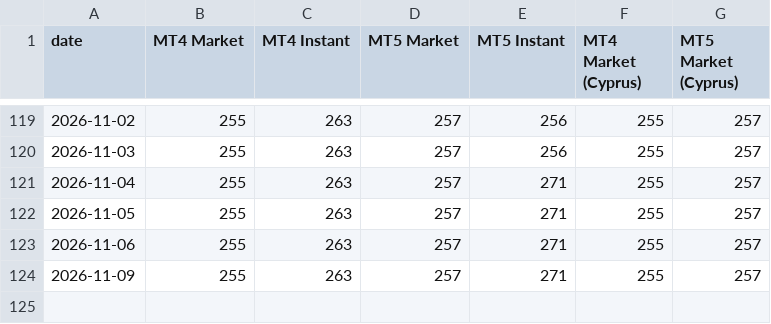
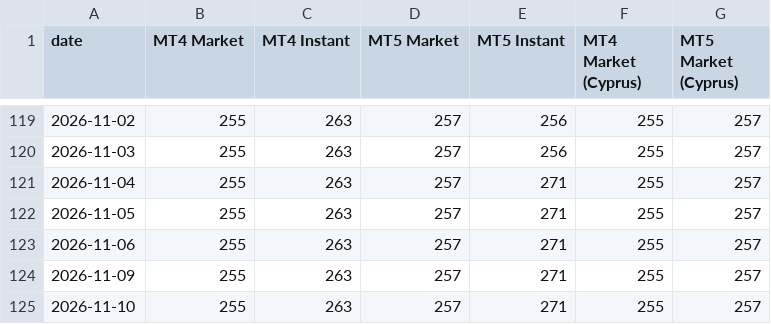
Before and after one commit to Yevhen79/Counter-MT-accs, a CSV file: docs/history.csv, drawn as a sheet; only a part is shown, gaps mark what is left out.

```diff
--- a/docs/history.csv
+++ b/docs/history.csv
@@ -124 +124,2 @@ date,MT4 Market,MT4 Instant,MT5 Market,MT5 Instant,MT4 Market (Cyprus),MT5 Marke
 2026-11-09,255,263,257,271,255,257
+2026-11-10,255,263,257,271,255,257
```
Also changed, not shown: data/history.csv, 7 other files.
